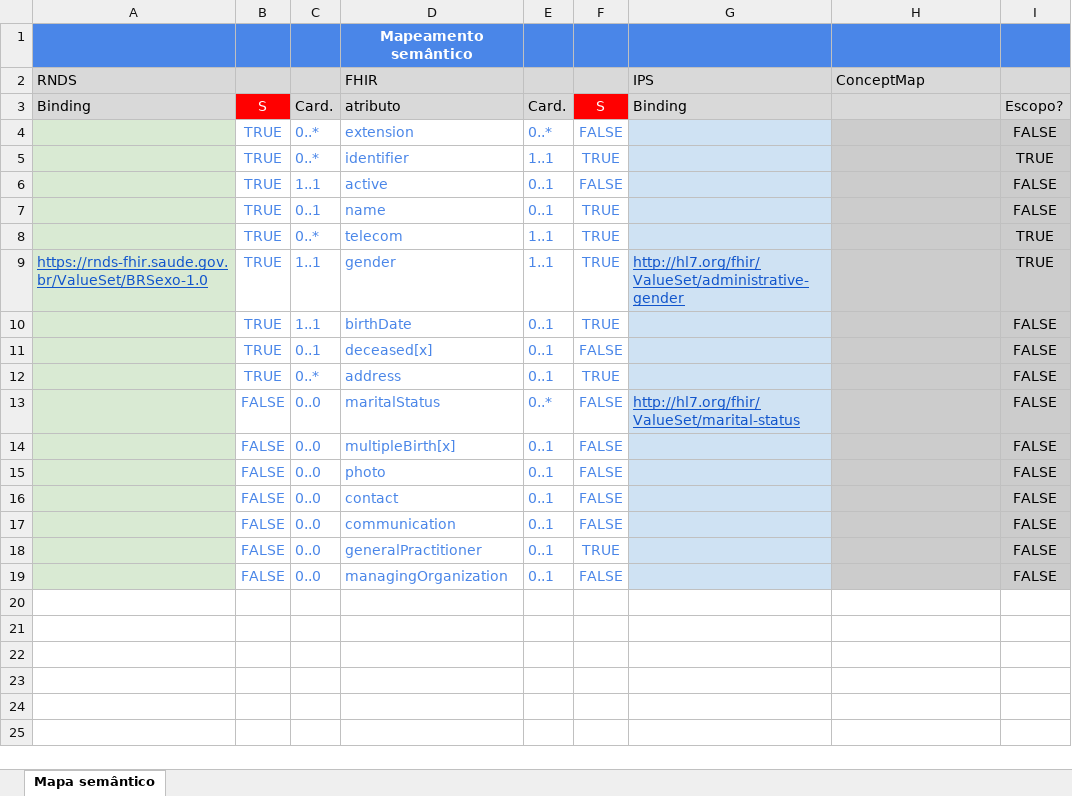
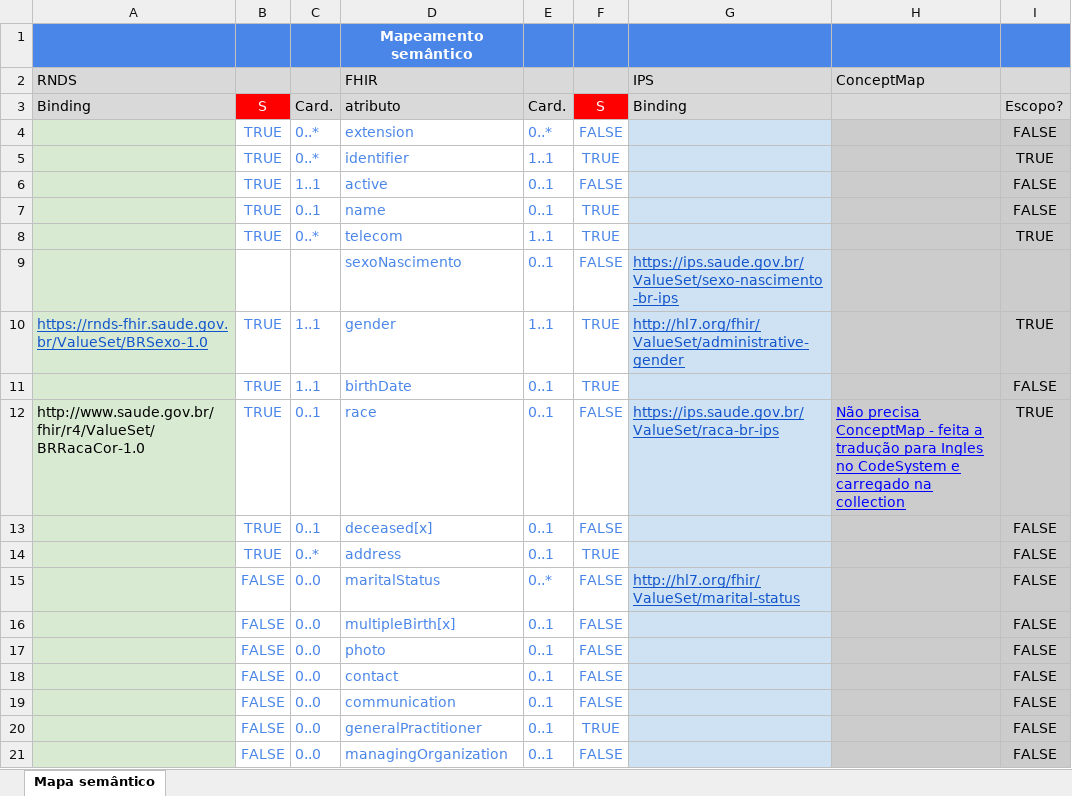
Before and after one commit to moaassis/https-git-codecommit.sa-east-1.amazonaws.com-v1-repos-ips-brasil-documentos, an Excel workbook: Entregaveis/1.RepositorioSemantico/Pacientes/Modelo lógico Paciente.xlsx, sheet Mapa semântico, drawn as a sheet; values as stored, in another font and other column widths than the file's, no borders; charts and pictures not drawn; the diff names each change by its address in the sheet, - before the commit and + after, or states it on an @@ line.

Commit message:
Update Modelo lógico Paciente.xlsx

```diff
--- a/Entregaveis/1.RepositorioSemantico/Pacientes/Modelo lógico Paciente.xlsx (sheet Mapa semântico)
+++ b/Entregaveis/1.RepositorioSemantico/Pacientes/Modelo lógico Paciente.xlsx (sheet Mapa semântico)
+row 9:  |  |  | sexoNascimento | 0..1 | FALSE | https://ips.saude.gov.br/ValueSet/sexo-nascimento-br-ips
+row 12: http://www.saude.gov.br/fhir/r4/ValueSet/BRRacaCor-1.0 | TRUE | 0..1 | race | 0..1 | FALSE | https://ips.saude.gov.br/ValueSet/raca-br-ips | Não precisa ConceptMap - feita a tradução para Ingles no CodeSystem e carregado na collection | TRUE
```
